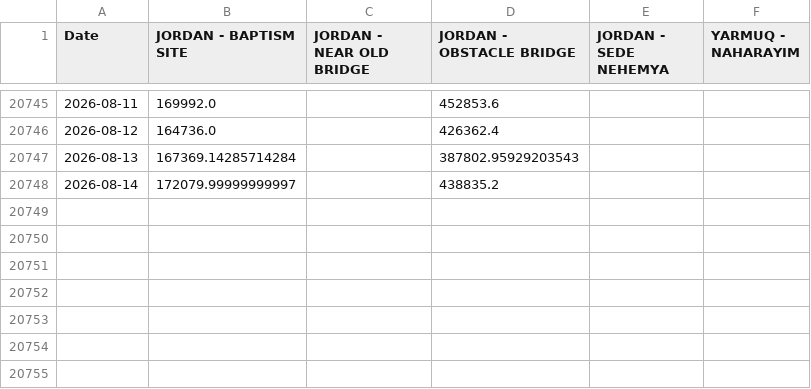
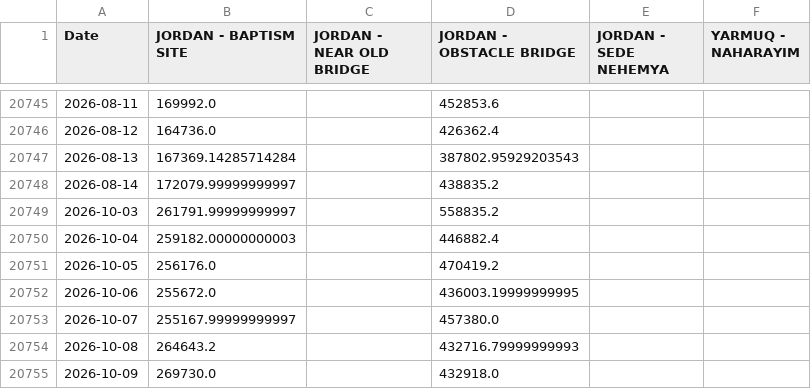
Before and after one commit to yonatanmost-commits/Kinnerret-Level-Forecast, a CSV file: Silver Data/Jordan River Silver/jordan_river_daily_flow.csv, drawn as a sheet; only a part is shown, gaps mark what is left out; the diff names each change by its address in the sheet, - before the commit and + after, or states it on an @@ line.

Commit message:
data: local refresh 2026-10-10
Run of Automation/daily_agent.py from a residential IP, which supplies the
lake level series that CI cannot fetch.

```diff
--- a/Silver Data/Jordan River Silver/jordan_river_daily_flow.csv
+++ b/Silver Data/Jordan River Silver/jordan_river_daily_flow.csv
+row 20749: 2026-10-03 | 261791.99999999997 |  | 558835.2
+row 20750: 2026-10-04 | 259182.00000000003 |  | 446882.4
+row 20751: 2026-10-05 | 256176.0 |  | 470419.2
+row 20752: 2026-10-06 | 255672.0 |  | 436003.19999999995
+row 20753: 2026-10-07 | 255167.99999999997 |  | 457380.0
+row 20754: 2026-10-08 | 264643.2 |  | 432716.79999999993
+row 20755: 2026-10-09 | 269730.0 |  | 432918.0
```
Also changed, not shown: Silver Data/Jordan River Silver/jordan_river_daily_flow_clean.csv, 1 other file.
